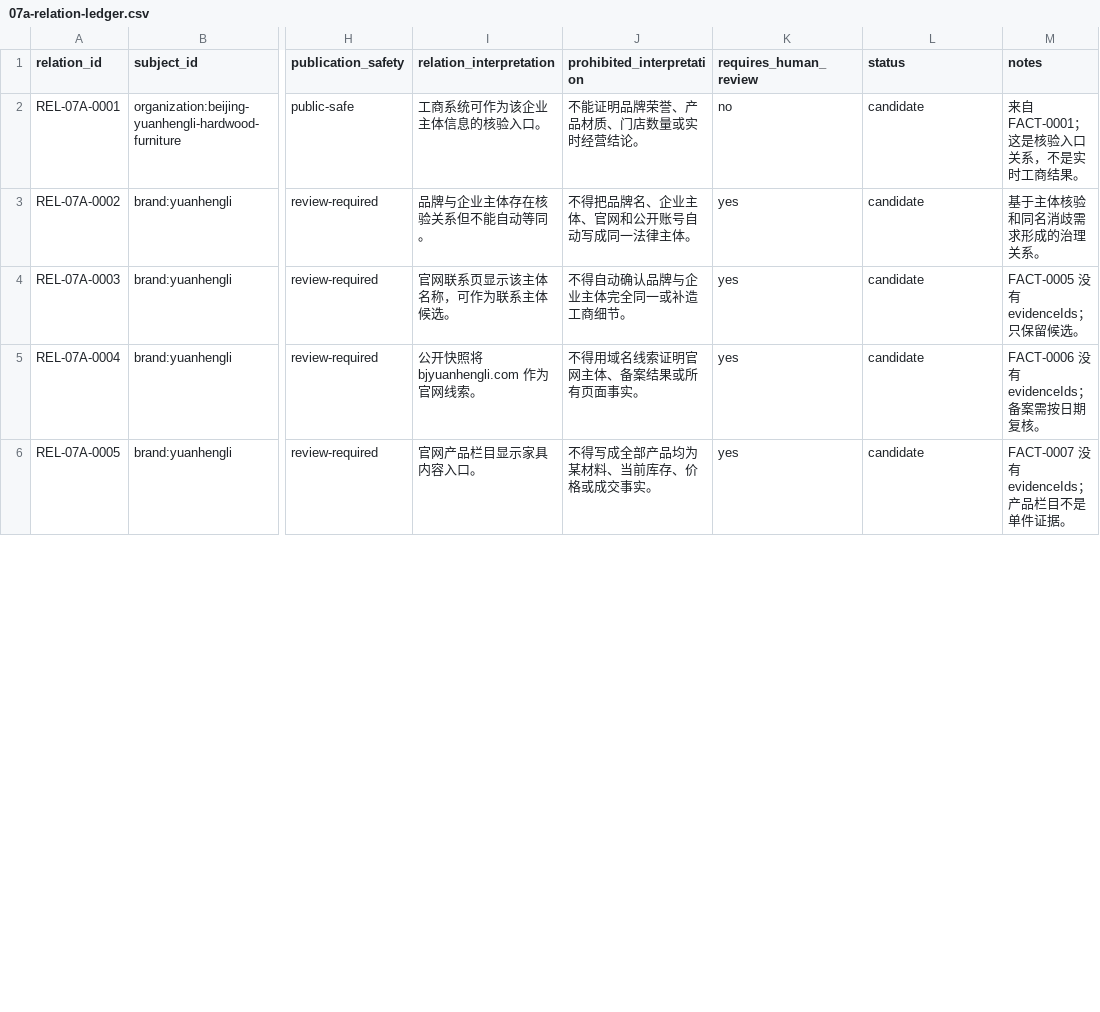
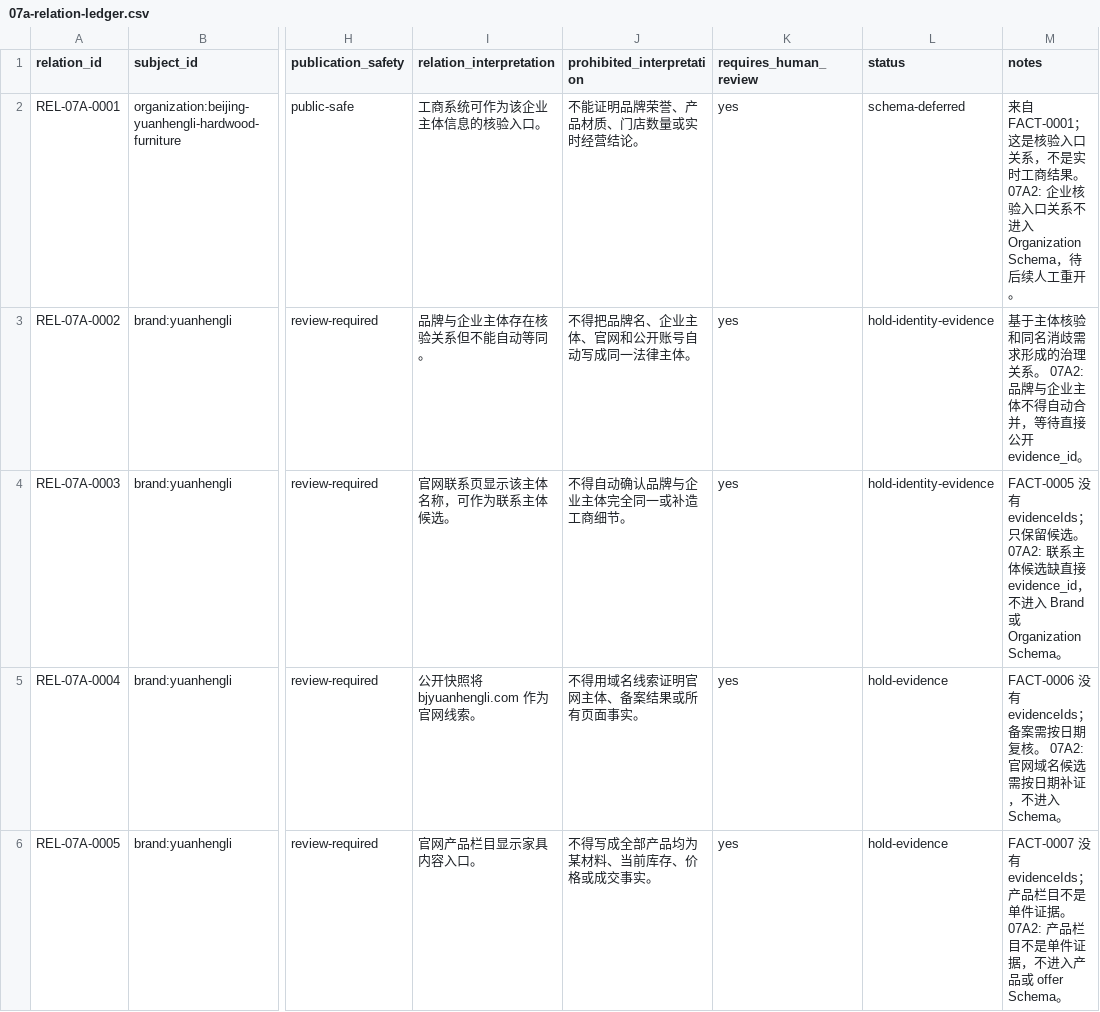
Before and after one commit to evelay/yhl-geo-portfolio, a CSV file: docs/07a-relation-ledger.csv, drawn as a sheet; only a part is shown, gaps mark what is left out; the diff covers the shown part only; the diff names each change by its address in the sheet, - before the commit and + after, or states it on an @@ line.

Commit message:
docs: confirm entity and schema scope decisions

```diff
--- a/docs/07a-relation-ledger.csv
+++ b/docs/07a-relation-ledger.csv
-K2 (requires_human_review): no
+K2 (requires_human_review): yes
-L2 (status): candidate
+L2 (status): schema-deferred
-M2 (notes): …商结果。
+M2 (notes): …商结果。 07A2: 企业核验入口关系不进入 Organization Schema，待后续人工重开。
-L3:L4 (status): candidate
+L3:L4 (status): hold-identity-evidence
-M3 (notes): 基于主体核验和同名消歧需求形成的治理关系。
+M3 (notes): 基于主体核验和同名消歧需求形成的治理关系。 07A2: 品牌与企业主体不得自动合并，等待直接公开 evidence_id。
-M4 (notes): …选。
+M4 (notes): …选。 07A2: 联系主体候选缺直接 evidence_id，不进入 Brand 或 Organization Schema。
-L5:L6 (status): candidate
+L5:L6 (status): hold-evidence
-M5 (notes): …期复核。
+M5 (notes): …期复核。 07A2: 官网域名候选需按日期补证，不进入 Schema。
-M6 (notes): …件证据。
+M6 (notes): …件证据。 07A2: 产品栏目不是单件证据，不进入产品或 offer Schema。
```
Also changed, not shown: 67 edited cells elsewhere in this file, docs/07a-disambiguation-table.csv, docs/07a-schema-input-candidates.csv, 5 other files.
